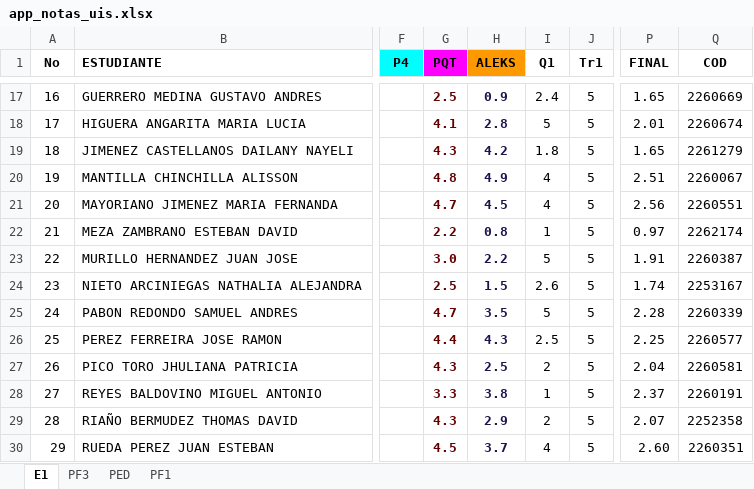
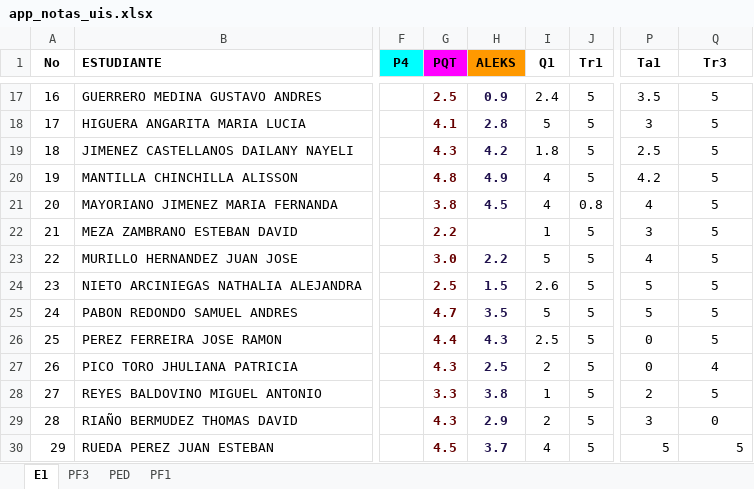
Before and after one commit to ph3niks/notas_uis, an Excel workbook: app_notas_uis.xlsx, sheet E1, drawn as a sheet; only a part is shown, gaps mark what is left out; values as stored, in another font and other column widths than the file's, no borders; charts and pictures and conditional formats not drawn; the diff covers the shown part only; the diff names each change by its address in the sheet, - before the commit and + after, or states it on an @@ line.

```diff
--- a/app_notas_uis.xlsx (sheet E1)
+++ b/app_notas_uis.xlsx (sheet E1)
-P1: FINAL
+P1: Ta1
-Q1: COD
+Q1: Tr3
-P17 (Ta1): 1.65
+P17 (Ta1): 3.5
-Q17 (Tr3): 2260669
+Q17 (Tr3): 5
-P18 (Ta1): 2.01
+P18 (Ta1): 3
-Q18 (Tr3): 2260674
+Q18 (Tr3): 5
-P19 (Ta1): 1.65
+P19 (Ta1): 2.5
-Q19 (Tr3): 2261279
+Q19 (Tr3): 5
-P20 (Ta1): 2.51
+P20 (Ta1): 4.2
-Q20 (Tr3): 2260067
+Q20 (Tr3): 5
-G21 (PQT): 4.7
+G21 (PQT): 3.8
-J21 (Tr1): 5
+J21 (Tr1): 0.8
-P21 (Ta1): 2.56
+P21 (Ta1): 4
-Q21 (Tr3): 2260551
+Q21 (Tr3): 5
-H22 (ALEKS): 0.8
+H22 (ALEKS): (empty)
-P22 (Ta1): 0.97
+P22 (Ta1): 3
-Q22 (Tr3): 2262174
+Q22 (Tr3): 5
-P23 (Ta1): 1.91
+P23 (Ta1): 4
-Q23 (Tr3): 2260387
+Q23 (Tr3): 5
-P24 (Ta1): 1.74
+P24 (Ta1): 5
-Q24 (Tr3): 2253167
+Q24 (Tr3): 5
-P25 (Ta1): 2.28
+P25 (Ta1): 5
-Q25 (Tr3): 2260339
+Q25 (Tr3): 5
-P26 (Ta1): 2.25
+P26 (Ta1): 0
-Q26 (Tr3): 2260577
+Q26 (Tr3): 5
-P27 (Ta1): 2.04
+P27 (Ta1): 0
-Q27 (Tr3): 2260581
+Q27 (Tr3): 4
-P28 (Ta1): 2.37
+P28 (Ta1): 2
-Q28 (Tr3): 2260191
+Q28 (Tr3): 5
-P29 (Ta1): 2.07
+P29 (Ta1): 3
-Q29 (Tr3): 2252358
+Q29 (Tr3): 0
-P30 (Ta1): 2.60
+P30 (Ta1): 5
-Q30 (Tr3): 2260351
+Q30 (Tr3): 5
```
Also changed, not shown: 39 edited cells elsewhere in this sheet, sheet PED, sheet PF1, sheet PF3.
